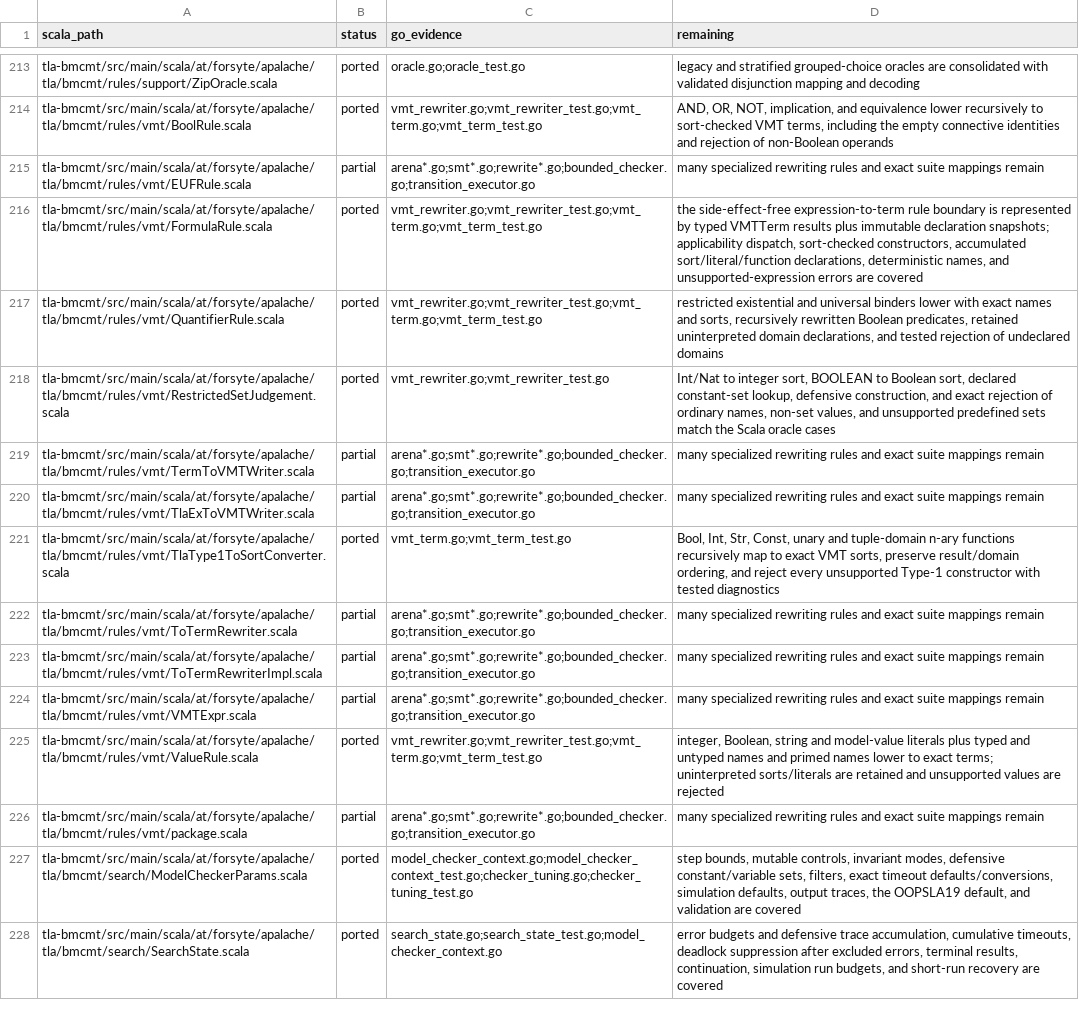
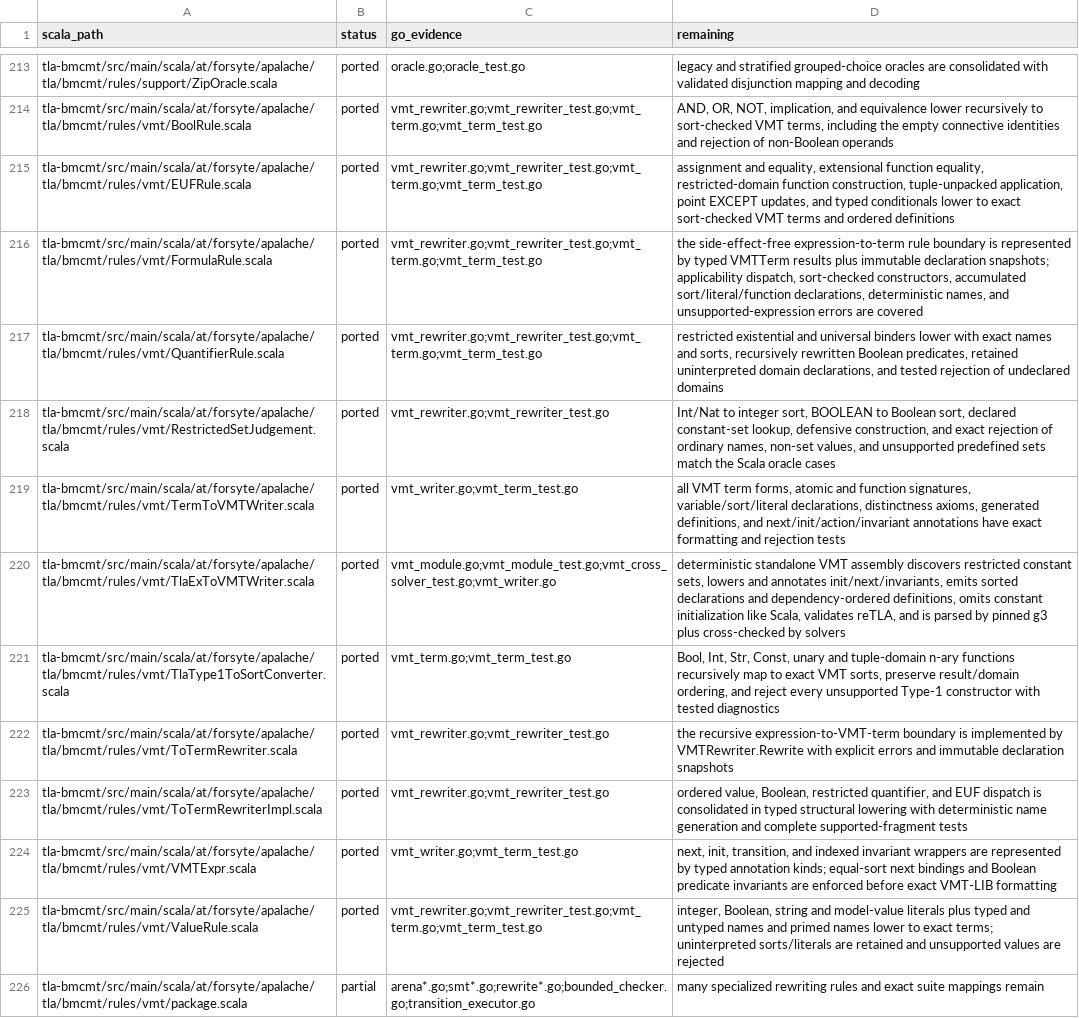
Before and after one commit to glycerine/apalache-go, a TSV file: pkg/SCALA_PORT_MANIFEST.tsv, drawn as a sheet; only a part is shown, gaps mark what is left out; the shorter side is filled out with more unchanged rows.

Commit message:
complete VMT lowering and writers

```diff
--- a/pkg/SCALA_PORT_MANIFEST.tsv
+++ b/pkg/SCALA_PORT_MANIFEST.tsv
@@ -214,3 +214,3 @@ tla-bmcmt/src/main/scala/at/forsyte/apalache/tla/bmcmt/rules/support/ZipOracle.s
 tla-bmcmt/src/main/scala/at/forsyte/apalache/tla/bmcmt/rules/vmt/BoolRule.scala	ported	vmt_rewriter.go;vmt_rewriter_test.go;vmt_term.go;vmt_term_test.go	AND, OR, NOT, implication, and equivalence lower recursively to sort-checked VMT terms, including the empty connective identities and rejection of non-Boolean operands
-tla-bmcmt/src/main/scala/at/forsyte/apalache/tla/bmcmt/rules/vmt/EUFRule.scala	partial	arena*.go;smt*.go;rewrite*.go;bounded_checker.go;transition_executor.go	many specialized rewriting rules and exact suite mappings remain
+tla-bmcmt/src/main/scala/at/forsyte/apalache/tla/bmcmt/rules/vmt/EUFRule.scala	ported	vmt_rewriter.go;vmt_rewriter_test.go;vmt_term.go;vmt_term_test.go	assignment and equality, extensional function equality, restricted-domain function construction, tuple-unpacked application, point EXCEPT updates, and typed conditionals lower to exact sort-checked VMT terms and ordered definitions
 tla-bmcmt/src/main/scala/at/forsyte/apalache/tla/bmcmt/rules/vmt/FormulaRule.scala	ported	vmt_rewriter.go;vmt_rewriter_test.go;vmt_term.go;vmt_term_test.go	the side-effect-free expression-to-term rule boundary is represented by typed VMTTerm results plus immutable declaration snapshots; applicability dispatch, sort-checked constructors, accumulated sort/literal/function declarations, deterministic names, and unsupported-expression errors are covered
@@ -218,8 +218,8 @@ tla-bmcmt/src/main/scala/at/forsyte/apalache/tla/bmcmt/rules/vmt/QuantifierRule.
 tla-bmcmt/src/main/scala/at/forsyte/apalache/tla/bmcmt/rules/vmt/RestrictedSetJudgement.scala	ported	vmt_rewriter.go;vmt_rewriter_test.go	Int/Nat to integer sort, BOOLEAN to Boolean sort, declared constant-set lookup, defensive construction, and exact rejection of ordinary names, non-set values, and unsupported predefined sets match the Scala oracle cases
-tla-bmcmt/src/main/scala/at/forsyte/apalache/tla/bmcmt/rules/vmt/TermToVMTWriter.scala	partial	arena*.go;smt*.go;rewrite*.go;bounded_checker.go;transition_executor.go	many specialized rewriting rules and exact suite mappings remain
-tla-bmcmt/src/main/scala/at/forsyte/apalache/tla/bmcmt/rules/vmt/TlaExToVMTWriter.scala	partial	arena*.go;smt*.go;rewrite*.go;bounded_checker.go;transition_executor.go	many specialized rewriting rules and exact suite mappings remain
+tla-bmcmt/src/main/scala/at/forsyte/apalache/tla/bmcmt/rules/vmt/TermToVMTWriter.scala	ported	vmt_writer.go;vmt_term_test.go	all VMT term forms, atomic and function signatures, variable/sort/literal declarations, distinctness axioms, generated definitions, and next/init/action/invariant annotations have exact formatting and rejection tests
+tla-bmcmt/src/main/scala/at/forsyte/apalache/tla/bmcmt/rules/vmt/TlaExToVMTWriter.scala	ported	vmt_module.go;vmt_module_test.go;vmt_cross_solver_test.go;vmt_writer.go	deterministic standalone VMT assembly discovers restricted constant sets, lowers and annotates init/next/invariants, emits sorted declarations and dependency-ordered definitions, omits constant initialization like Scala, validates reTLA, and is parsed by pinned g3 plus cross-checked by solvers
 tla-bmcmt/src/main/scala/at/forsyte/apalache/tla/bmcmt/rules/vmt/TlaType1ToSortConverter.scala	ported	vmt_term.go;vmt_term_test.go	Bool, Int, Str, Const, unary and tuple-domain n-ary functions recursively map to exact VMT sorts, preserve result/domain ordering, and reject every unsupported Type-1 constructor with tested diagnostics
-tla-bmcmt/src/main/scala/at/forsyte/apalache/tla/bmcmt/rules/vmt/ToTermRewriter.scala	partial	arena*.go;smt*.go;rewrite*.go;bounded_checker.go;transition_executor.go	many specialized rewriting rules and exact suite mappings remain
-tla-bmcmt/src/main/scala/at/forsyte/apalache/tla/bmcmt/rules/vmt/ToTermRewriterImpl.scala	partial	arena*.go;smt*.go;rewrite*.go;bounded_checker.go;transition_executor.go	many specialized rewriting rules and exact suite mappings remain
-tla-bmcmt/src/main/scala/at/forsyte/apalache/tla/bmcmt/rules/vmt/VMTExpr.scala	partial	arena*.go;smt*.go;rewrite*.go;bounded_checker.go;transition_executor.go	many specialized rewriting rules and exact suite mappings remain
+tla-bmcmt/src/main/scala/at/forsyte/apalache/tla/bmcmt/rules/vmt/ToTermRewriter.scala	ported	vmt_rewriter.go;vmt_rewriter_test.go	the recursive expression-to-VMT-term boundary is implemented by VMTRewriter.Rewrite with explicit errors and immutable declaration snapshots
+tla-bmcmt/src/main/scala/at/forsyte/apalache/tla/bmcmt/rules/vmt/ToTermRewriterImpl.scala	ported	vmt_rewriter.go;vmt_rewriter_test.go	ordered value, Boolean, restricted quantifier, and EUF dispatch is consolidated in typed structural lowering with deterministic name generation and complete supported-fragment tests
+tla-bmcmt/src/main/scala/at/forsyte/apalache/tla/bmcmt/rules/vmt/VMTExpr.scala	ported	vmt_writer.go;vmt_term_test.go	next, init, transition, and indexed invariant wrappers are represented by typed annotation kinds; equal-sort next bindings and Boolean predicate invariants are enforced before exact VMT-LIB formatting
 tla-bmcmt/src/main/scala/at/forsyte/apalache/tla/bmcmt/rules/vmt/ValueRule.scala	ported	vmt_rewriter.go;vmt_rewriter_test.go;vmt_term.go;vmt_term_test.go	integer, Boolean, string and model-value literals plus typed and untyped names and primed names lower to exact terms; uninterpreted sorts/literals are retained and unsupported values are rejected
```
